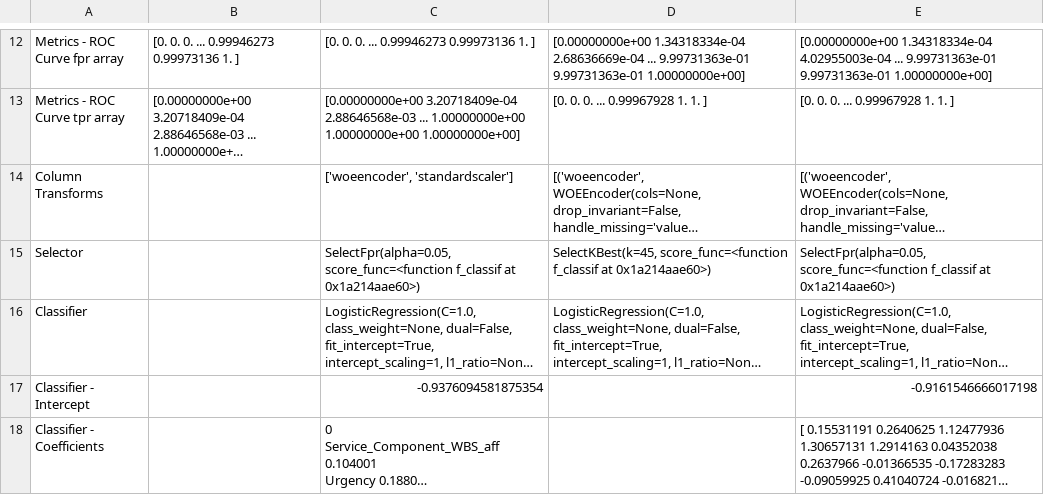
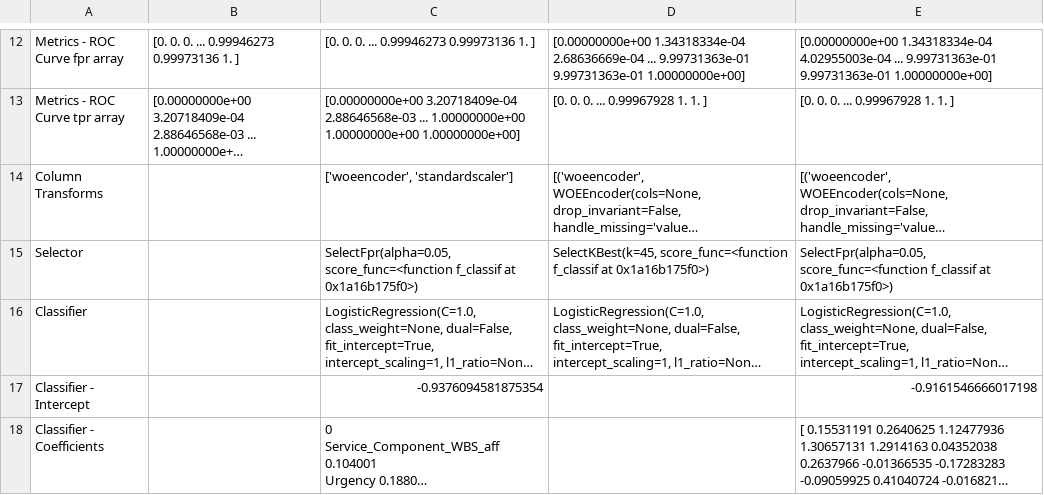
Before and after one commit to cmhstudies/Incident-Management-Process-BPIC2014, a CSV file: reports/06.00 Optimization Metrics.csv, drawn as a sheet; only a part is shown, gaps mark what is left out; long unchanged cells end in …; the diff covers the shown part only; the diff names each change by its address in the sheet, - before the commit and + after, or states it on an @@ line.

```diff
--- a/reports/06.00 Optimization Metrics.csv
+++ b/reports/06.00 Optimization Metrics.csv
-C15: …f_classif at 0x1a214aae60>)
+C15: …f_classif at 0x1a16b175f0>)
-D15: …f_classif at 0x1a214aae60>)
+D15: …f_classif at 0x1a16b175f0>)
-E15: …f_classif at 0x1a214aae60>)
+E15: …f_classif at 0x1a16b175f0>)
```
Also changed, not shown: 2 added rows and 2 removed rows elsewhere in this file, 17 other files.
